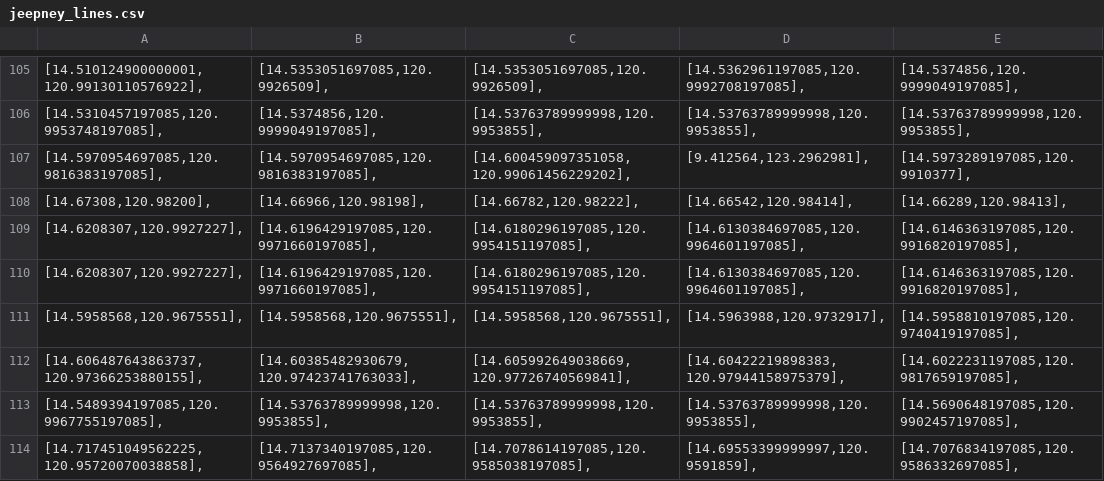
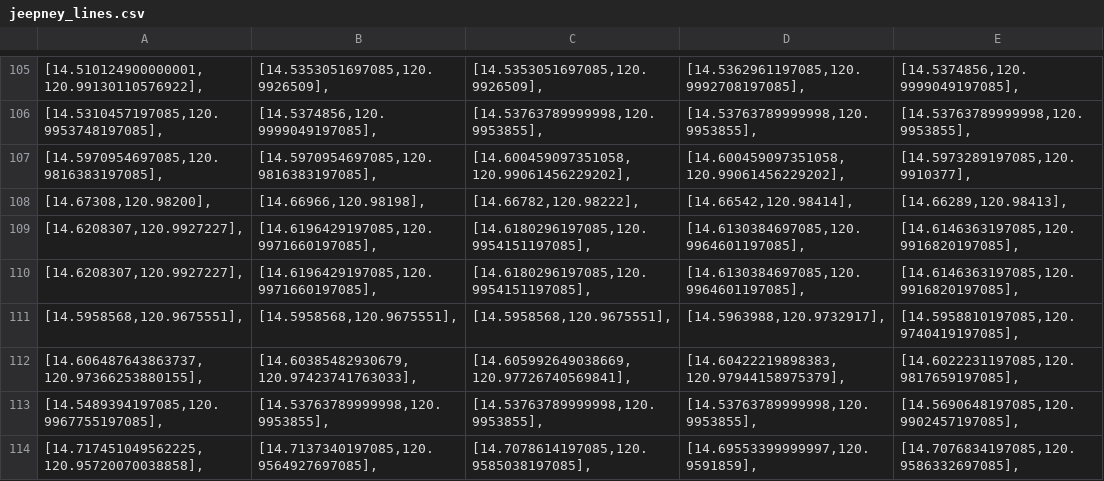
Before and after one commit to Anton1017/Redesigning-Jeepney-Routes-with-Interns, a CSV file: manilaRoutesNew/jeepney_lines.csv, drawn as a sheet; only a part is shown, gaps mark what is left out; the diff names each change by its address in the sheet, - before the commit and + after, or states it on an @@ line.

Commit message:
added complete manila routes

```diff
--- a/manilaRoutesNew/jeepney_lines.csv
+++ b/manilaRoutesNew/jeepney_lines.csv
-D107: [9.412564,123.2962981],
+D107: [14.600459097351058, 120.99061456229202],
```
Also changed, not shown: 2 other files.
